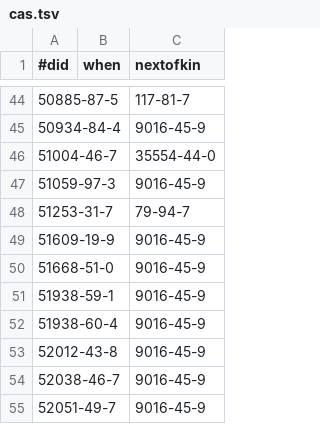
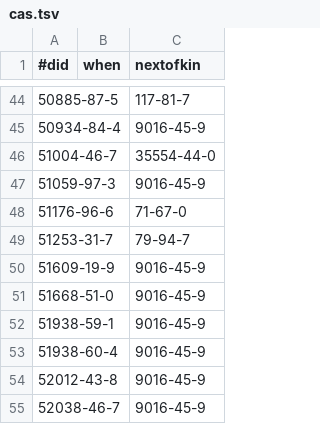
Before and after one commit to bridgedb/tiwid, a TSV file: data/cas.tsv, drawn as a sheet; only a part is shown, gaps mark what is left out; the shorter side is filled out with more unchanged rows; the diff names each change by its address in the sheet, - before the commit and + after, or states it on an @@ line.

Commit message:
Added another old CAS identifier (#37)

```diff
--- a/data/cas.tsv
+++ b/data/cas.tsv
+row 48: 51176-96-6 |  | 71-67-0
```
